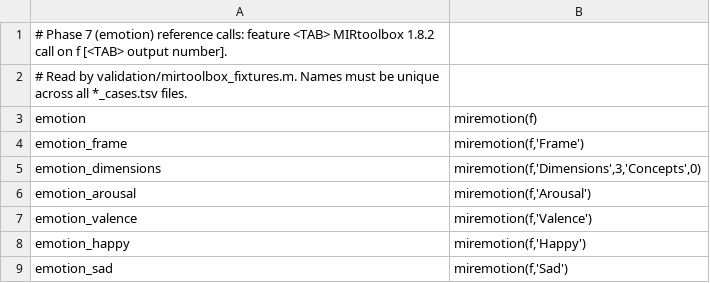
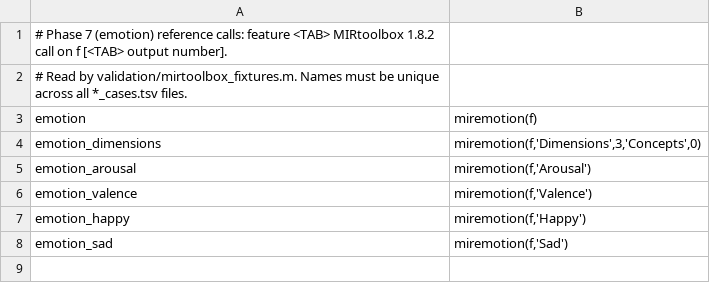
Before and after one commit to juansgomez87/py-mir-toolbox, a TSV file: validation/phase7_cases.tsv, drawn as a sheet; the diff names each change by its address in the sheet, - before the commit and + after, or states it on an @@ line.

```diff
--- a/validation/phase7_cases.tsv
+++ b/validation/phase7_cases.tsv
-row 4: emotion_frame | miremotion(f,'Frame')
```
Also changed, not shown: validation/phase4_cases.tsv, validation/phase5_cases.tsv.
